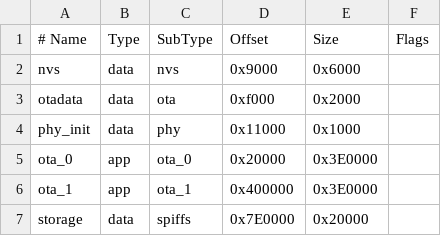
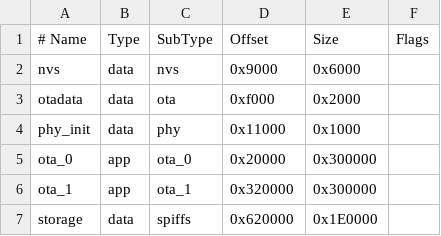
Before and after one commit to milindur/esp-serial-bridge, a CSV file: partitions_8mb_ota.csv, drawn as a sheet.

Commit message:
feat: serve diagnostics assets from SPIFFS
Move the diagnostics web UI out of C strings and into static files
packed into the storage SPIFFS partition. Mount the storage partition at
runtime and serve the HTML, CSS, and JavaScript through the HTTP server.

Resize the 8 MB OTA partition layout to keep two 3 MiB app slots while
expanding storage for future diagnostics assets.

```diff
--- a/partitions_8mb_ota.csv
+++ b/partitions_8mb_ota.csv
@@ -4,4 +4,4 @@ otadata,  data, ota,     0xf000,   0x2000,
 phy_init, data, phy,     0x11000,  0x1000,
-ota_0,    app,  ota_0,   0x20000,  0x3E0000,
-ota_1,    app,  ota_1,   0x400000, 0x3E0000,
-storage,  data, spiffs,  0x7E0000, 0x20000,
+ota_0,    app,  ota_0,   0x20000,  0x300000,
+ota_1,    app,  ota_1,   0x320000, 0x300000,
+storage,  data, spiffs,  0x620000, 0x1E0000,
```
Also changed, not shown: 6 other files.
